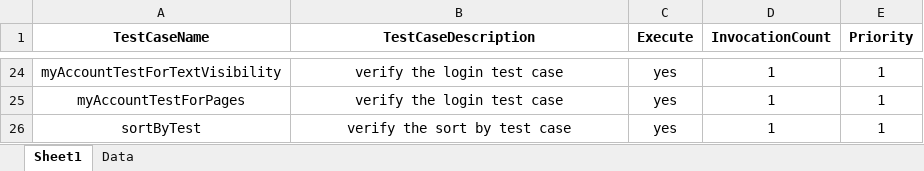
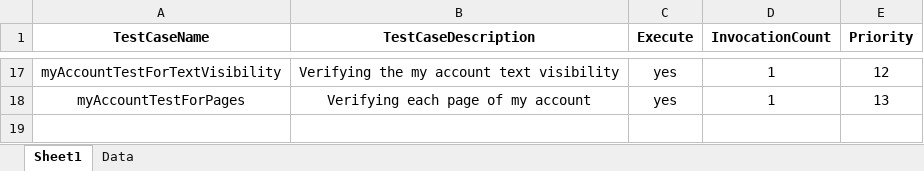
Before and after one commit to anmolnarwani16/zs-appium-automation, an Excel workbook: src/main/resources/excelFiles/MobileTestData.xlsx, sheet Sheet1, drawn as a sheet; only a part is shown, gaps mark what is left out; values as stored, in another font and other column widths than the file's, no borders; conditional formats not drawn; removed rows and columns are numbered as before the commit, all else as after; the diff covers the shown part only; the diff names each change by its address in the sheet, - before the commit and + after, or states it on an @@ line.

Commit message:
refactored all the tests

```diff
--- a/src/main/resources/excelFiles/MobileTestData.xlsx (sheet Sheet1)
+++ b/src/main/resources/excelFiles/MobileTestData.xlsx (sheet Sheet1)
-B17 (TestCaseDescription): verify the login test case
+B17 (TestCaseDescription): Verifying the my account text visibility
-E17 (Priority): 1
+E17 (Priority): 12
-B18 (TestCaseDescription): verify the login test case
+B18 (TestCaseDescription): Verifying each page of my account
-E18 (Priority): 1
+E18 (Priority): 13
-row 26: sortByTest | verify the sort by test case | yes | 1 | 1
```
Also changed, not shown: 7 added rows, 14 removed rows and 11 edited cells elsewhere in this sheet, sheet Data, 21 other files.
